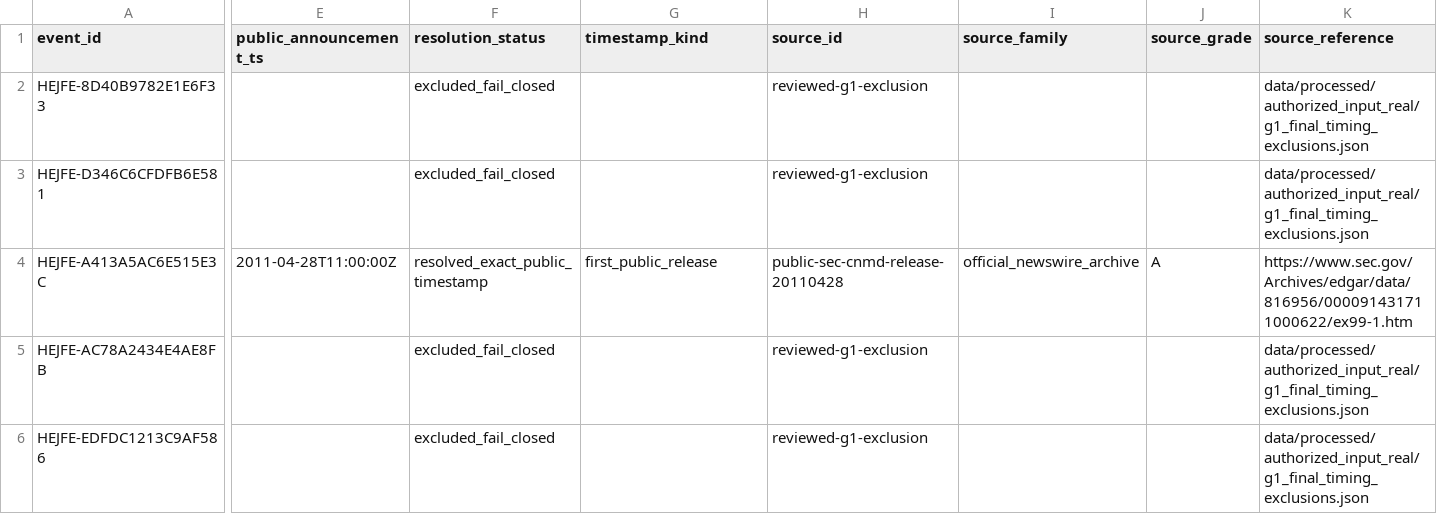
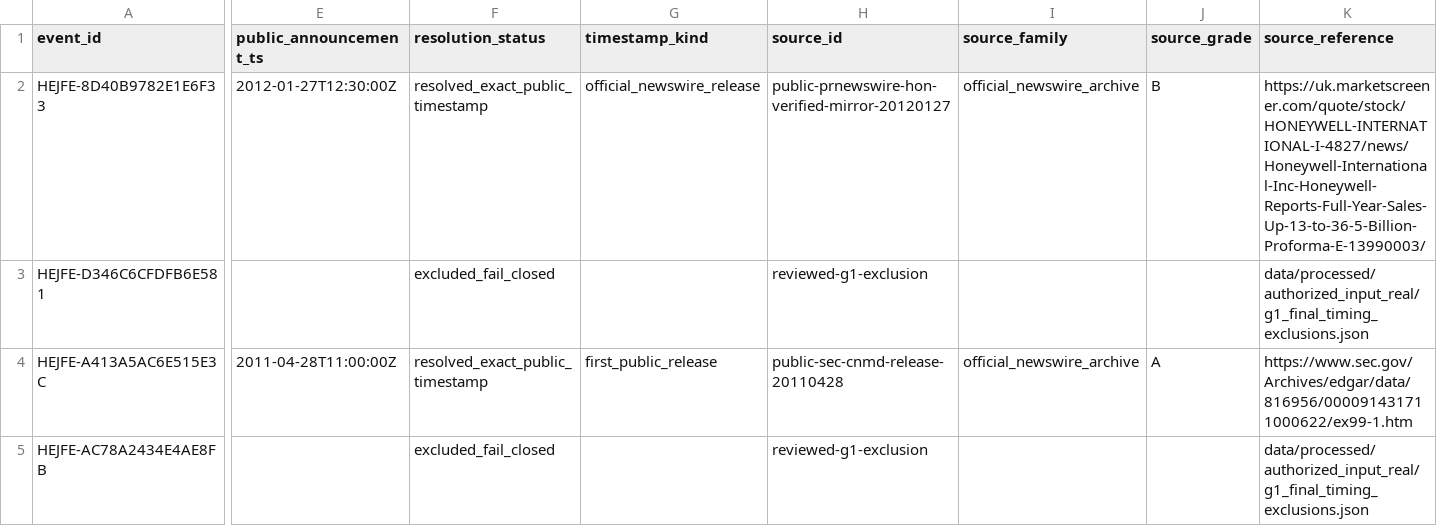
Before and after one commit to P00NSMASHER/trading-platform, a CSV file: data/processed/authorized_input_real/announcement_resolutions.csv, drawn as a sheet; only a part is shown, gaps mark what is left out; the shorter side is filled out with more unchanged rows; the diff covers the shown part only; the diff names each change by its address in the sheet, - before the commit and + after, or states it on an @@ line.

Commit message:
Regenerate announcement_resolutions.csv for G1 25-of-174

```diff
--- a/data/processed/authorized_input_real/announcement_resolutions.csv
+++ b/data/processed/authorized_input_real/announcement_resolutions.csv
-E2 (public_announcement_ts): (empty)
+E2 (public_announcement_ts): 2012-01-27T12:30:00Z
-F2 (resolution_status): excluded_fail_closed
+F2 (resolution_status): resolved_exact_public_timestamp
-G2 (timestamp_kind): (empty)
+G2 (timestamp_kind): official_newswire_release
-H2 (source_id): reviewed-g1-exclusion
+H2 (source_id): public-prnewswire-hon-verified-mirror-20120127
-I2 (source_family): (empty)
+I2 (source_family): official_newswire_archive
-J2 (source_grade): (empty)
+J2 (source_grade): B
-K2 (source_reference): data/processed/authorized_input_real/g1_final_timing_exclusions.json
+K2 (source_reference): https://uk.marketscreener.com/quote/stock/HONEYWELL-INTERNATIONAL-I-4827/news/Honeywell-International-Inc-Honeywell-Reports-Full-Year-Sales-Up-13-to-36-5-Billion-Proforma-E-13990003/
```
Also changed, not shown: 2 edited cells elsewhere in this file.
